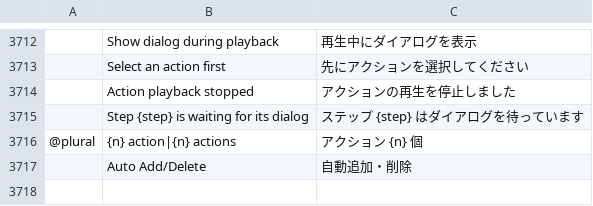
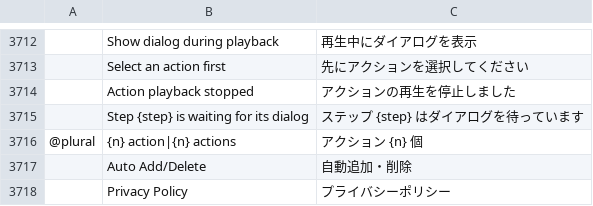
Before and after one commit to jangopeopleV2/mixel-photo, a TSV file: crates/ui-egui/src/i18n/ja.tsv, drawn as a sheet; only a part is shown, gaps mark what is left out; the diff names each change by its address in the sheet, - before the commit and + after, or states it on an @@ line.

```diff
--- a/crates/ui-egui/src/i18n/ja.tsv
+++ b/crates/ui-egui/src/i18n/ja.tsv
+row 3718:  | Privacy Policy | プライバシーポリシー
```
Also changed, not shown: crates/ui-egui/src/i18n/cs.tsv, crates/ui-egui/src/i18n/el.tsv, 19 other files.
